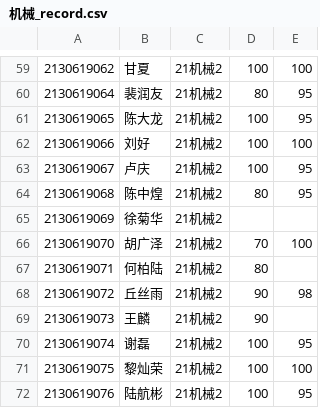
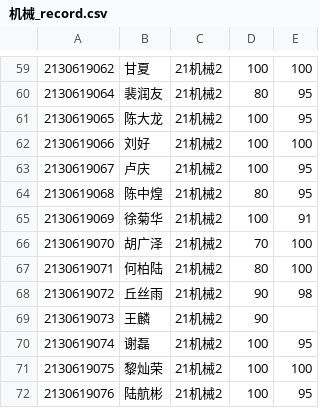
Before and after one commit to wangliang1989/2022spring, a CSV file: homework/机械_record.csv, drawn as a sheet; only a part is shown, gaps mark what is left out.

Commit message:
手工录入成绩

```diff
--- a/homework/机械_record.csv
+++ b/homework/机械_record.csv
@@ -64,5 +64,5 @@
 2130619068,陈中煌,21机械2,80,95,,,,,,,,,
-2130619069,徐菊华,21机械2,,,,,,,,,,,
+2130619069,徐菊华,21机械2,100,91,,,,,,,,,
 2130619070,胡广泽,21机械2,70,100,,,,,,,,,
-2130619071,何柏陆,21机械2,80,,,,,,,,,,
+2130619071,何柏陆,21机械2,80,100,,,,,,,,,
 2130619072,丘丝雨,21机械2,90,98,,,,,,,,,
```
